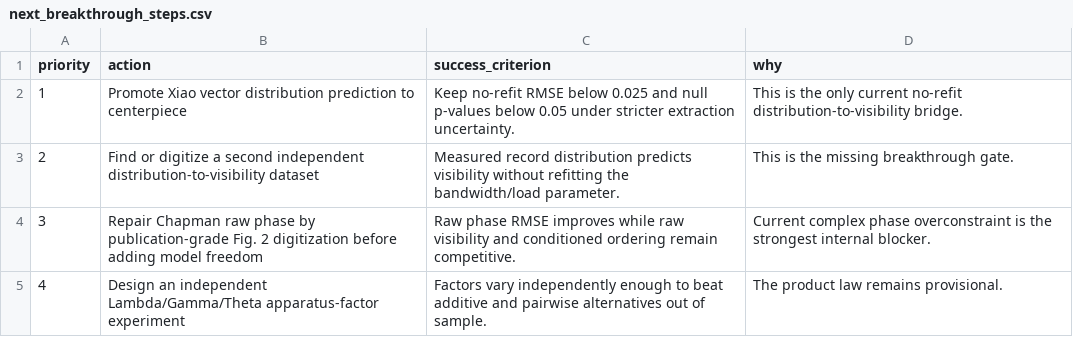
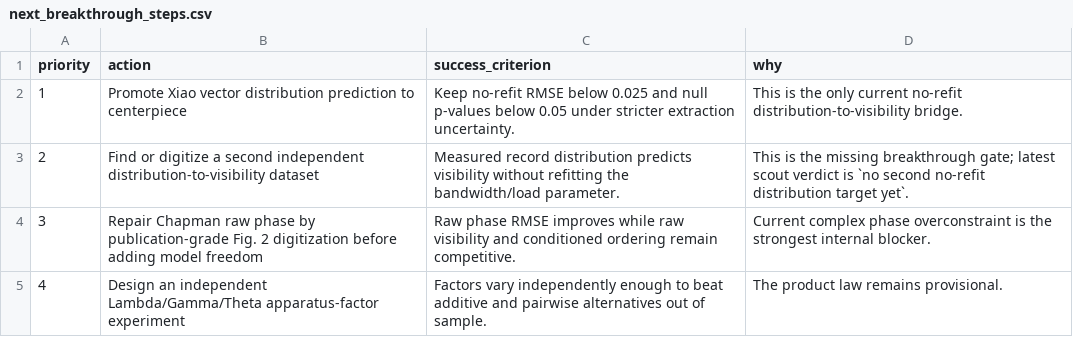
Before and after one commit to workingclassbuddha/cd-quantum-measurement, a CSV file: outputs/breakthrough_candidate/next_breakthrough_steps.csv, drawn as a sheet.

```diff
--- a/outputs/breakthrough_candidate/next_breakthrough_steps.csv
+++ b/outputs/breakthrough_candidate/next_breakthrough_steps.csv
@@ -2,3 +2,3 @@ priority,action,success_criterion,why
 1,Promote Xiao vector distribution prediction to centerpiece,Keep no-refit RMSE below 0.025 and null p-values below 0.05 under stricter extraction uncertainty.,This is the only current no-refit distribution-to-visibility bridge.
-2,Find or digitize a second independent distribution-to-visibility dataset,Measured record distribution predicts visibility without refitting the bandwidth/load parameter.,This is the missing breakthrough gate.
+2,Find or digitize a second independent distribution-to-visibility dataset,Measured record distribution predicts visibility without refitting the bandwidth/load parameter.,This is the missing breakthrough gate; latest scout verdict is `no second no-refit distribution target yet`.
 3,Repair Chapman raw phase by publication-grade Fig. 2 digitization before adding model freedom,Raw phase RMSE improves while raw visibility and conditioned ordering remain competitive.,Current complex phase overconstraint is the strongest internal blocker.
```
Also changed, not shown: outputs/breakthrough_candidate/breakthrough_candidate_scorecard.csv, outputs/no_refit_target_scout/no_refit_target_candidate_register.csv, 13 other files.
